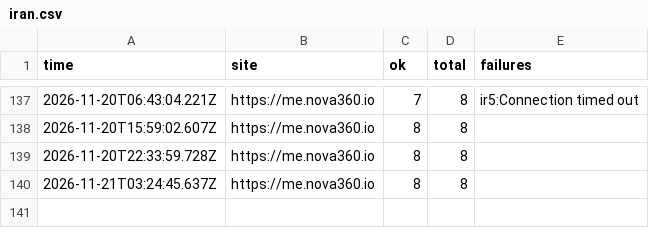
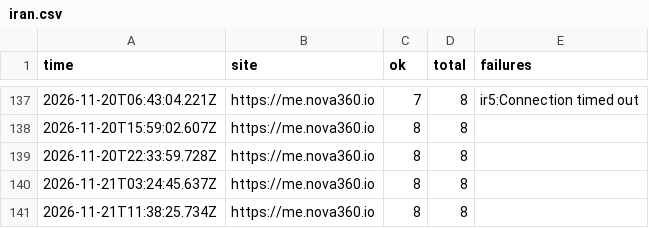
Before and after one commit to johnkangari/nova360-uptime, a CSV file: log/iran.csv, drawn as a sheet; only a part is shown, gaps mark what is left out; the diff names each change by its address in the sheet, - before the commit and + after, or states it on an @@ line.

Commit message:
Iran check 2026-11-21T11:38

```diff
--- a/log/iran.csv
+++ b/log/iran.csv
+row 141: 2026-11-21T11:38:25.734Z | https://me.nova360.io | 8 | 8
```
